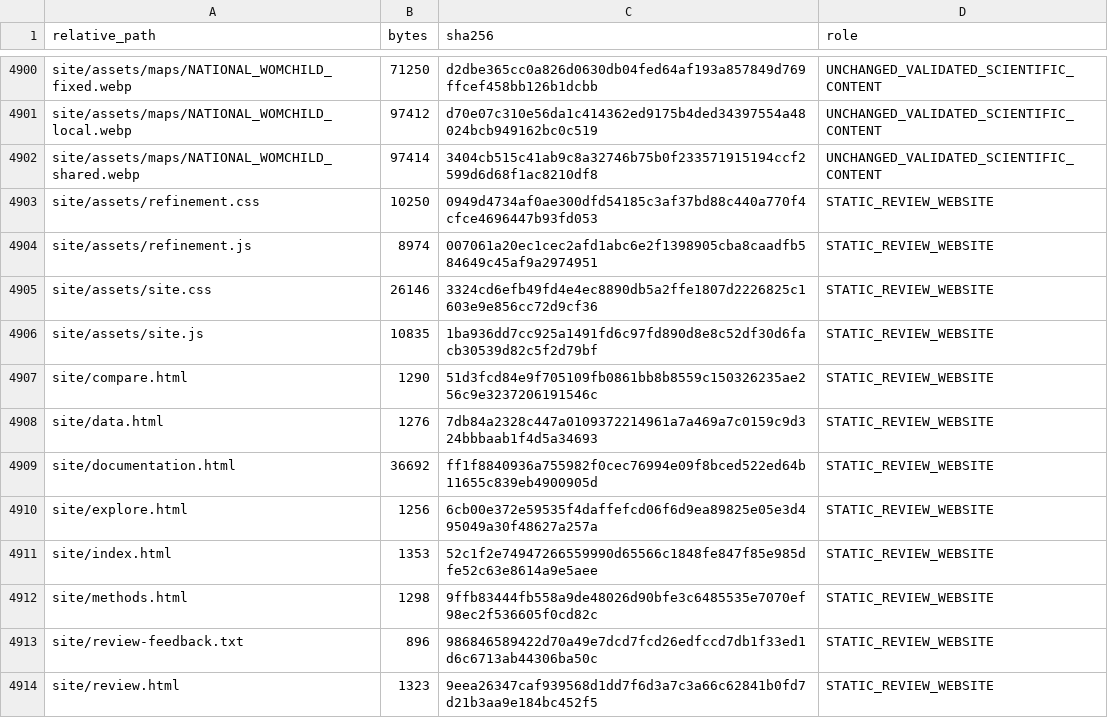
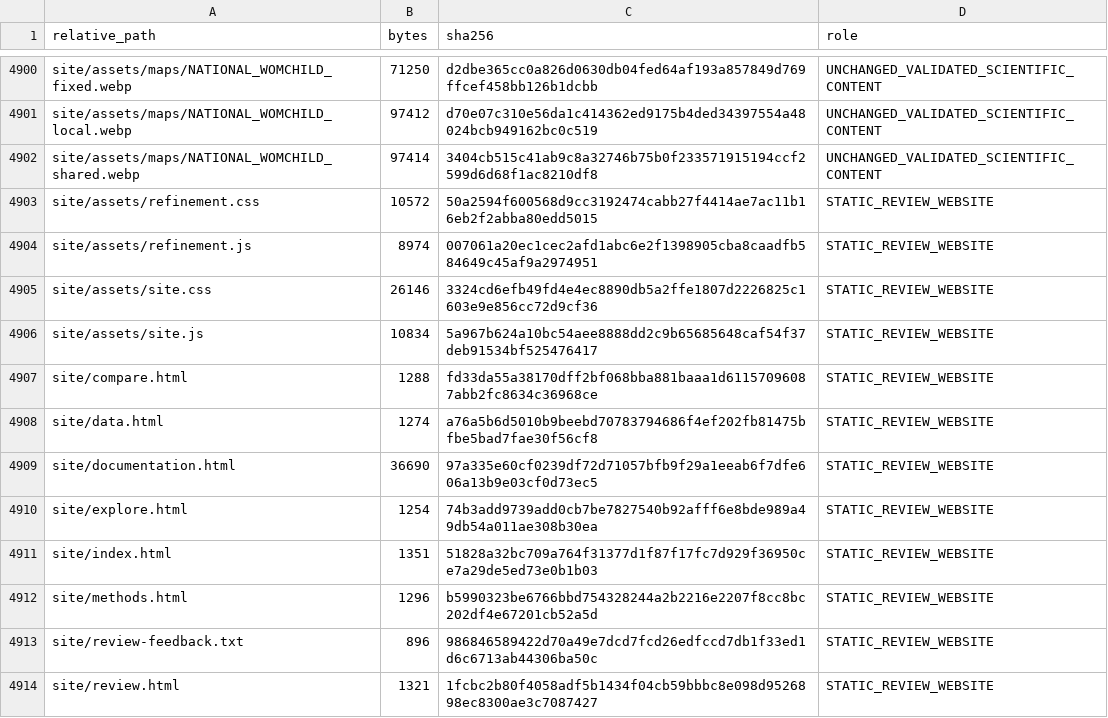
Before and after one commit to kyttmacmanus/usgrids-2020-atlas, a CSV file: SITE_DEPLOYMENT_MANIFEST.csv, drawn as a sheet; only a part is shown, gaps mark what is left out.

```diff
--- a/SITE_DEPLOYMENT_MANIFEST.csv
+++ b/SITE_DEPLOYMENT_MANIFEST.csv
@@ -4902,13 +4902,13 @@ site/assets/maps/NATIONAL_WOMCHILD_local.webp,97412,d70e07c310e56da1c414362ed917
 site/assets/maps/NATIONAL_WOMCHILD_shared.webp,97414,3404cb515c41ab9c8a32746b75b0f233571915194ccf2599d6d68f1ac8210df8,UNCHANGED_VALIDATED_SCIENTIFIC_CONTENT
-site/assets/refinement.css,10250,0949d4734af0ae300dfd54185c3af37bd88c440a770f4cfce4696447b93fd053,STATIC_REVIEW_WEBSITE
+site/assets/refinement.css,10572,50a2594f600568d9cc3192474cabb27f4414ae7ac11b16eb2f2abba80edd5015,STATIC_REVIEW_WEBSITE
 site/assets/refinement.js,8974,007061a20ec1cec2afd1abc6e2f1398905cba8caadfb584649c45af9a2974951,STATIC_REVIEW_WEBSITE
 site/assets/site.css,26146,3324cd6efb49fd4e4ec8890db5a2ffe1807d2226825c1603e9e856cc72d9cf36,STATIC_REVIEW_WEBSITE
-site/assets/site.js,10835,1ba936dd7cc925a1491fd6c97fd890d8e8c52df30d6facb30539d82c5f2d79bf,STATIC_REVIEW_WEBSITE
-site/compare.html,1290,51d3fcd84e9f705109fb0861bb8b8559c150326235ae256c9e3237206191546c,STATIC_REVIEW_WEBSITE
-site/data.html,1276,7db84a2328c447a0109372214961a7a469a7c0159c9d324bbbaab1f4d5a34693,STATIC_REVIEW_WEBSITE
-site/documentation.html,36692,ff1f8840936a755982f0cec76994e09f8bced522ed64b11655c839eb4900905d,STATIC_REVIEW_WEBSITE
-site/explore.html,1256,6cb00e372e59535f4daffefcd06f6d9ea89825e05e3d495049a30f48627a257a,STATIC_REVIEW_WEBSITE
-site/index.html,1353,52c1f2e74947266559990d65566c1848fe847f85e985dfe52c63e8614a9e5aee,STATIC_REVIEW_WEBSITE
-site/methods.html,1298,9ffb83444fb558a9de48026d90bfe3c6485535e7070ef98ec2f536605f0cd82c,STATIC_REVIEW_WEBSITE
+site/assets/site.js,10834,5a967b624a10bc54aee8888dd2c9b65685648caf54f37deb91534bf525476417,STATIC_REVIEW_WEBSITE
+site/compare.html,1288,fd33da55a38170dff2bf068bba881baaa1d61157096087abb2fc8634c36968ce,STATIC_REVIEW_WEBSITE
+site/data.html,1274,a76a5b6d5010b9beebd70783794686f4ef202fb81475bfbe5bad7fae30f56cf8,STATIC_REVIEW_WEBSITE
+site/documentation.html,36690,97a335e60cf0239df72d71057bfb9f29a1eeab6f7dfe606a13b9e03cf0d73ec5,STATIC_REVIEW_WEBSITE
+site/explore.html,1254,74b3add9739add0cb7be7827540b92afff6e8bde989a49db54a011ae308b30ea,STATIC_REVIEW_WEBSITE
+site/index.html,1351,51828a32bc709a764f31377d1f87f17fc7d929f36950ce7a29de5ed73e0b1b03,STATIC_REVIEW_WEBSITE
+site/methods.html,1296,b5990323be6766bbd754328244a2b2216e2207f8cc8bc202df4e67201cb52a5d,STATIC_REVIEW_WEBSITE
 site/review-feedback.txt,896,986846589422d70a49e7dcd7fcd26edfccd7db1f33ed1d6c6713ab44306ba50c,STATIC_REVIEW_WEBSITE
-site/review.html,1323,9eea26347caf939568d1dd7f6d3a7c3a66c62841b0fd7d21b3aa9e184bc452f5,STATIC_REVIEW_WEBSITE
+site/review.html,1321,1fcbc2b80f4058adf5b1434f04cb59bbbc8e098d9526898ec8300ae3c7087427,STATIC_REVIEW_WEBSITE
```
Also changed, not shown: 10 other files.
